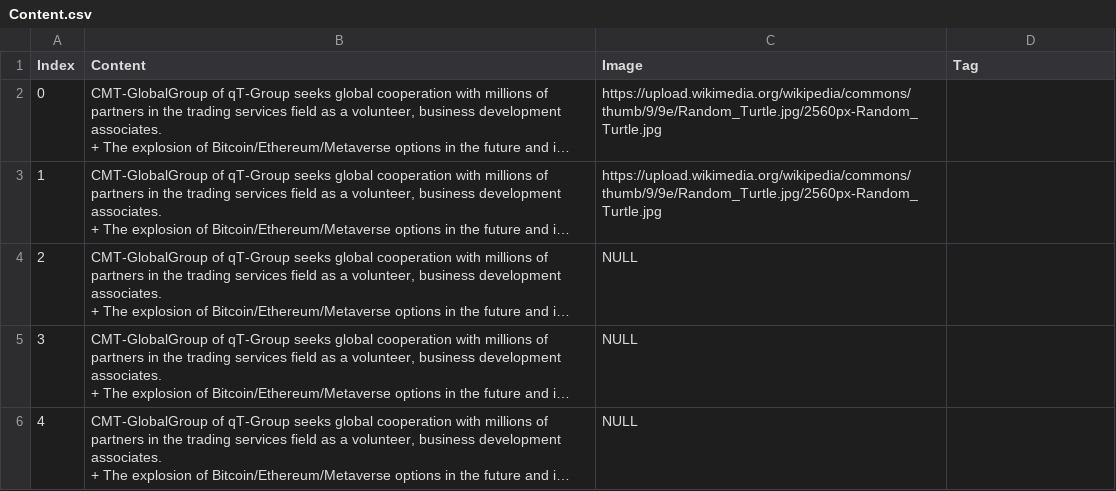
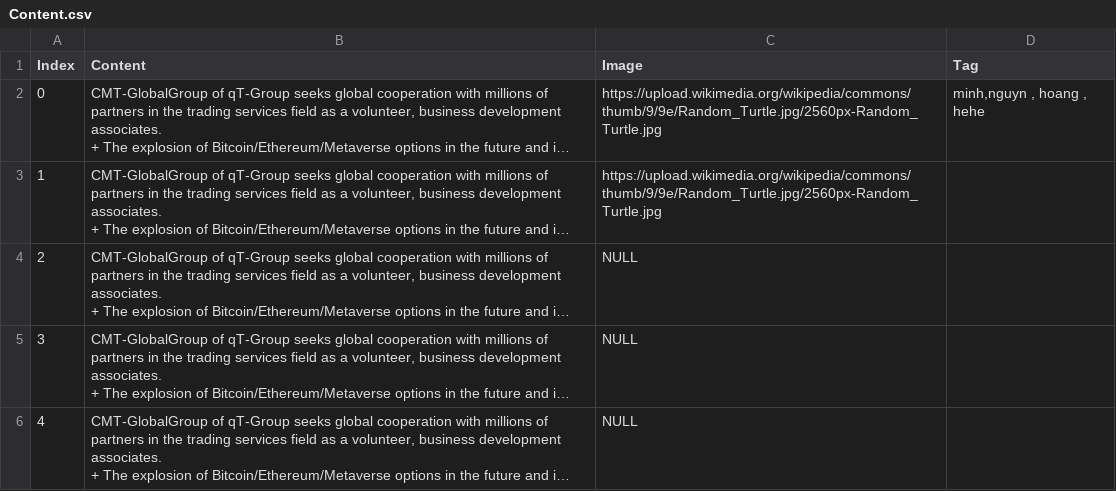
Before and after one commit to nguyenxvotanminh3/newBotLinkedIn, a CSV file: recourses/Content.csv, drawn as a sheet; only a part is shown; long unchanged cells end in …; the diff names each change by its address in the sheet, - before the commit and + after, or states it on an @@ line.

```diff
--- a/recourses/Content.csv
+++ b/recourses/Content.csv
-D2 (Tag): (empty)
+D2 (Tag): minh,nguyn , hoang , hehe
```
Also changed, not shown: 1 other file.
